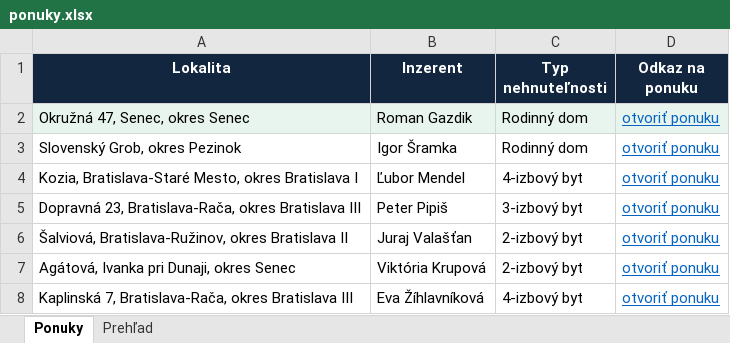
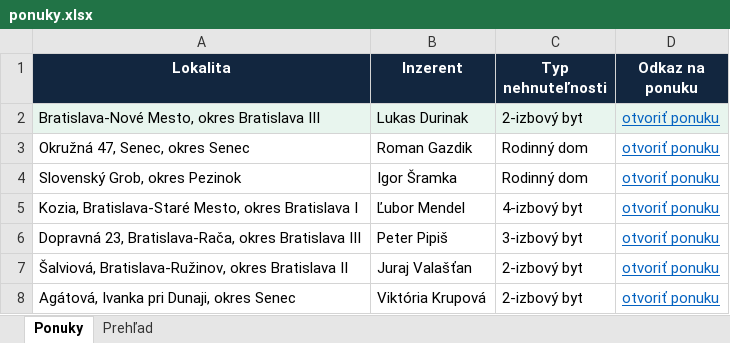
Before and after one commit to mrkubis-nest/nehnutelnosti-scraper, an Excel workbook: public/ponuky.xlsx, sheet Ponuky, drawn as a sheet; only a part is shown; the shorter side is filled out with more unchanged rows; values as stored, in another font and other column widths than the file's, no borders; addresses are those after the commit; the diff names each change by its address in the sheet, - before the commit and + after, or states it on an @@ line.

```diff
--- a/public/ponuky.xlsx (sheet Ponuky)
+++ b/public/ponuky.xlsx (sheet Ponuky)
+row 2: Bratislava-Nové Mesto, okres Bratislava III | Lukas Durinak | 2-izbový byt | otvoriť ponuku
-A3:D3 fill: #E8F5EE
+A3:D3 fill: none
```
Also changed, not shown: sheet Prehľad, 2 other files.
